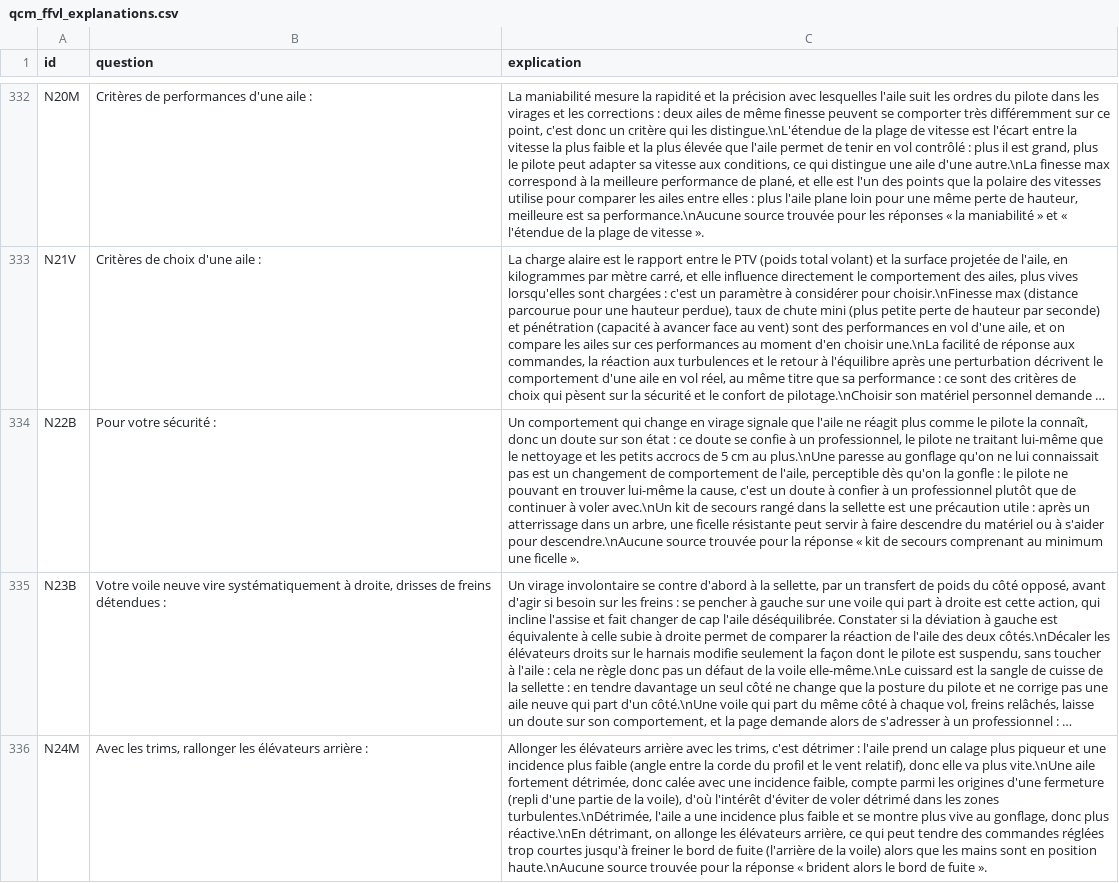
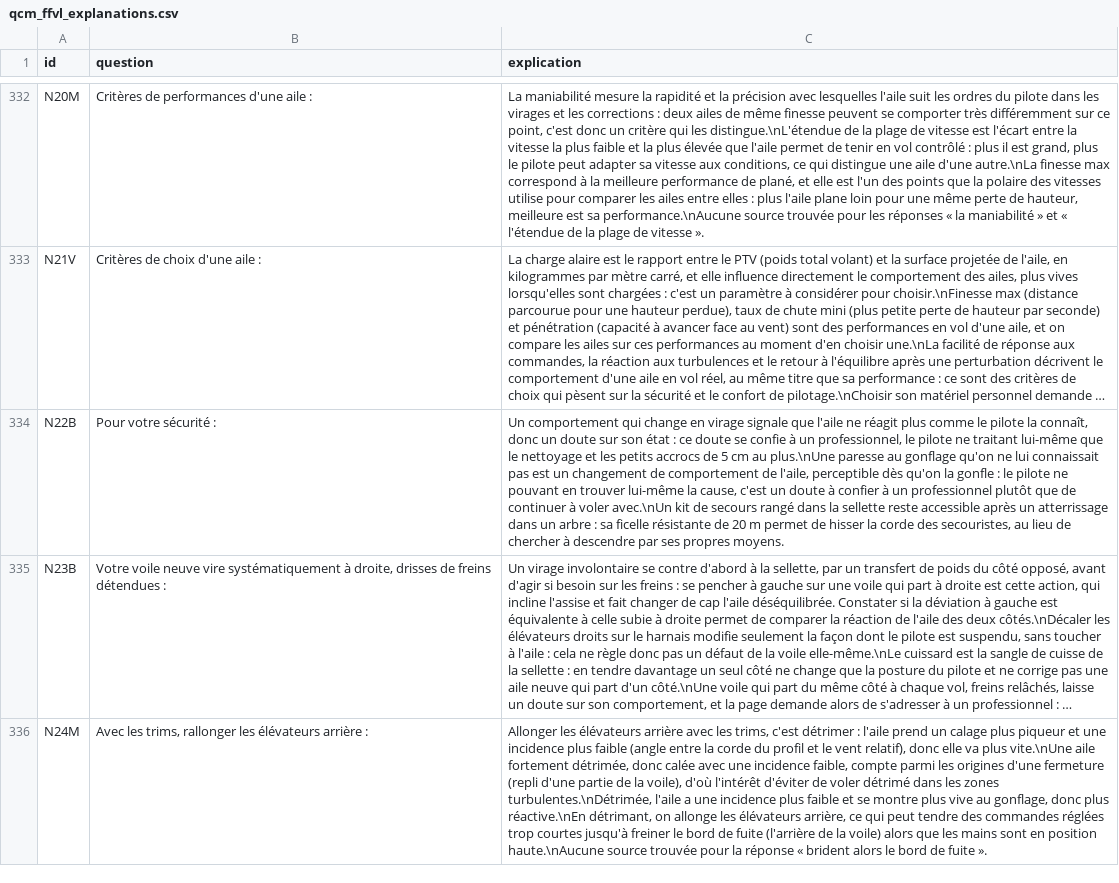
Before and after one commit to urbamax/AssistantParapente, a CSV file: js/data/qcm_ffvl_explanations.csv, drawn as a sheet; only a part is shown, gaps mark what is left out; long unchanged cells end in …; the diff covers the shown part only; the diff names each change by its address in the sheet, - before the commit and + after, or states it on an @@ line.

```diff
--- a/js/data/qcm_ffvl_explanations.csv
+++ b/js/data/qcm_ffvl_explanations.csv
-C334 (explication): …la sellette est une précaution utile : après un atterrissage dans un arbre, une ficelle résistante peut servir à faire descendre du matériel ou à s'aider pour descendre.\nAucune source trouvée pour la réponse « kit de secours comprenant au minimum une ficelle ».
+C334 (explication): …la sellette reste accessible après un atterrissage dans un arbre : sa ficelle résistante de 20 m permet de hisser la corde des secouristes, au lieu de chercher à descendre par ses propres moyens.
```
Also changed, not shown: 1 edited cell elsewhere in this file, 1 other file.
